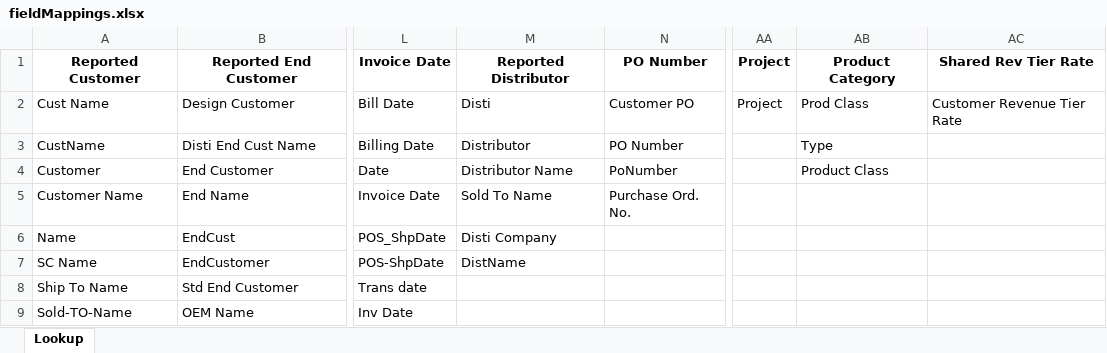
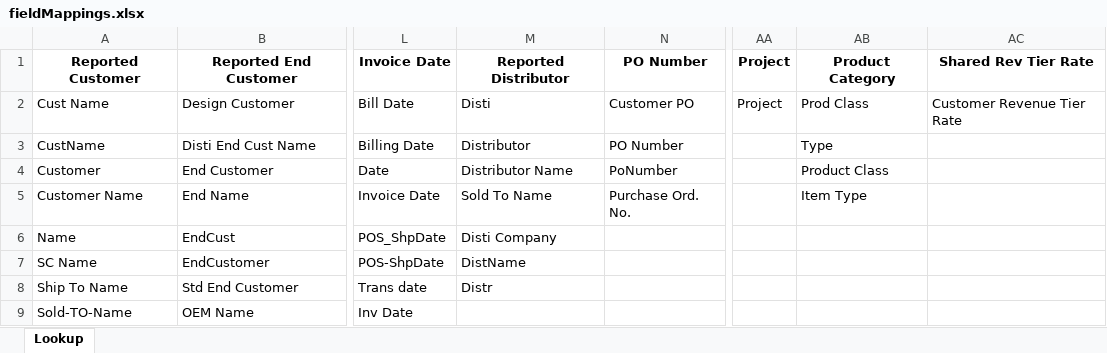
Before and after one commit to atrevely/TAARCOM, an Excel workbook: fieldMappings.xlsx, sheet Lookup, drawn as a sheet; only a part is shown, gaps mark what is left out; values as stored, in another font and other column widths than the file's, no borders; charts and pictures and table styles not drawn; the diff covers the shown part only; the diff names each change by its address in the sheet, - before the commit and + after, or states it on an @@ line.

Commit message:
Added XMO processing and mappings.

```diff
--- a/fieldMappings.xlsx (sheet Lookup)
+++ b/fieldMappings.xlsx (sheet Lookup)
-AB5: (empty)
+AB5: Item Type
-M8: (empty)
+M8: Distr
```
Also changed, not shown: 1 added row, 1 removed row and 5 edited cells elsewhere in this sheet, charts or pictures, 1 other file.
